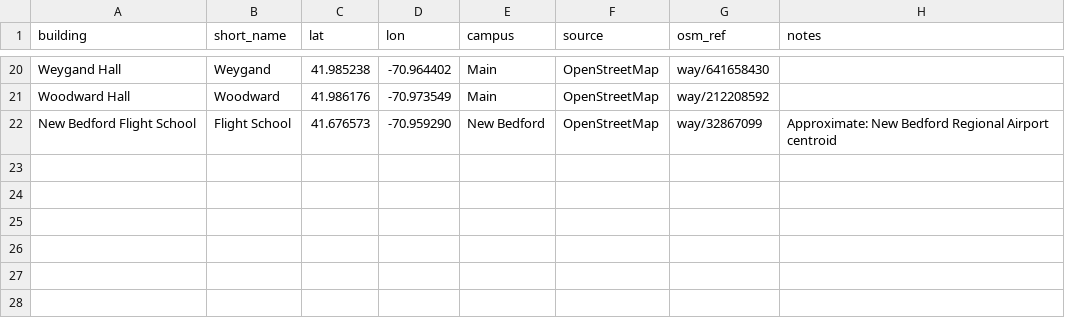
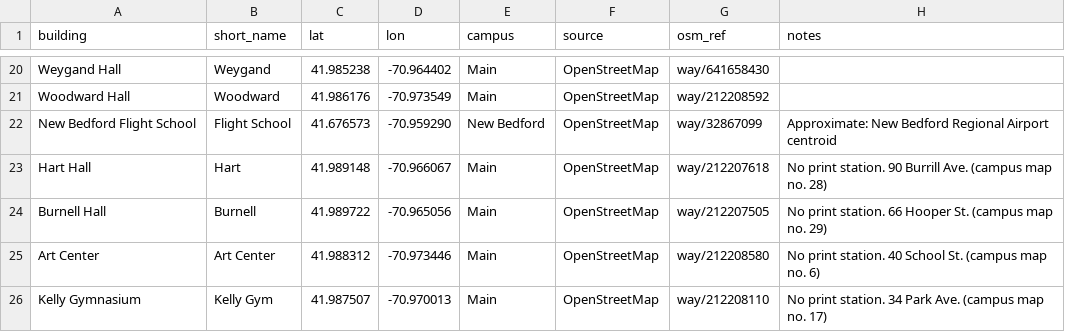
Before and after one commit to NickFreberg/Wepa-Monitor, a CSV file: reference/buildings.csv, drawn as a sheet; only a part is shown, gaps mark what is left out; the diff names each change by its address in the sheet, - before the commit and + after, or states it on an @@ line.

```diff
--- a/reference/buildings.csv
+++ b/reference/buildings.csv
+row 23: Hart Hall | Hart | 41.989148 | -70.966067 | Main | OpenStreetMap | way/212207618 | No print station. 90 Burrill Ave. (campus map no. 28)
+row 24: Burnell Hall | Burnell | 41.989722 | -70.965056 | Main | OpenStreetMap | way/212207505 | No print station. 66 Hooper St. (campus map no. 29)
+row 25: Art Center | Art Center | 41.988312 | -70.973446 | Main | OpenStreetMap | way/212208580 | No print station. 40 School St. (campus map no. 6)
+row 26: Kelly Gymnasium | Kelly Gym | 41.987507 | -70.970013 | Main | OpenStreetMap | way/212208110 | No print station. 34 Park Ave. (campus map no. 17)
```
Also changed, not shown: 7 other files.
